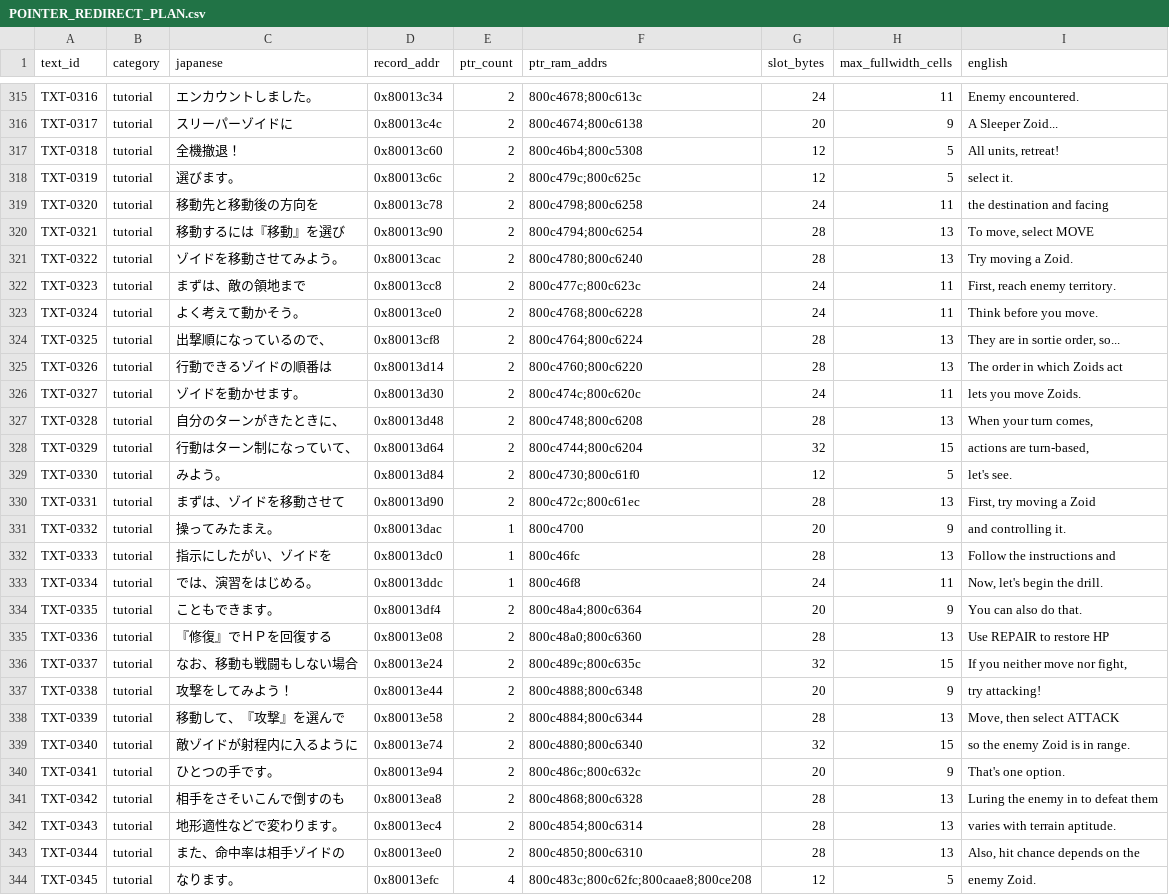
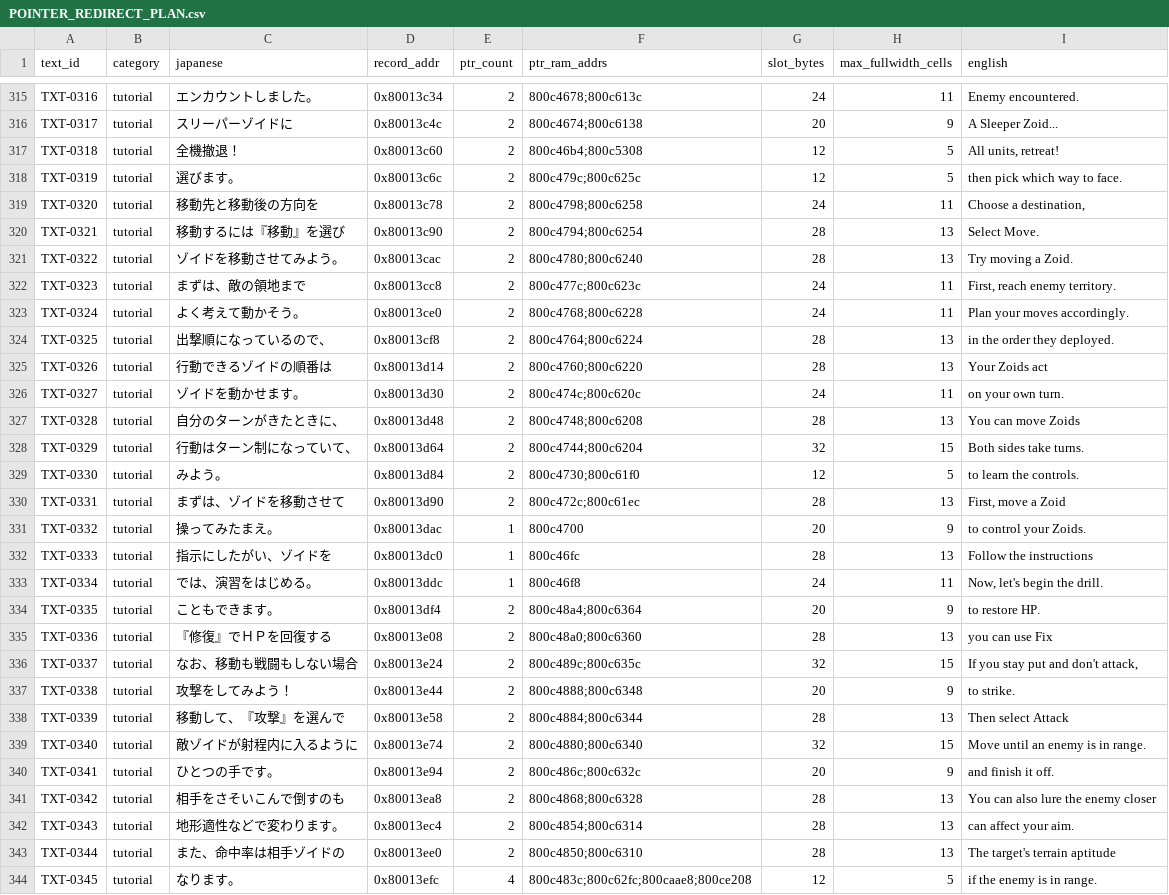
Before and after one commit to awest813/Zoids-Battle-Card-Game---Western-War, a CSV file: analysis/POINTER_REDIRECT_PLAN.csv, drawn as a sheet; only a part is shown, gaps mark what is left out; the diff covers the shown part only.

Commit message:
Clarify movement and combat tutorial instructions

```diff
--- a/analysis/POINTER_REDIRECT_PLAN.csv
+++ b/analysis/POINTER_REDIRECT_PLAN.csv
@@ -317,28 +317,28 @@ TXT-0317,tutorial,スリーパーゾイドに,0x80013c4c,2,800c4674;800c6138,20,
 TXT-0318,tutorial,全機撤退！,0x80013c60,2,800c46b4;800c5308,12,5,"All units, retreat!"
-TXT-0319,tutorial,選びます。,0x80013c6c,2,800c479c;800c625c,12,5,select it.
-TXT-0320,tutorial,移動先と移動後の方向を,0x80013c78,2,800c4798;800c6258,24,11,the destination and facing
-TXT-0321,tutorial,移動するには『移動』を選び,0x80013c90,2,800c4794;800c6254,28,13,"To move, select MOVE"
+TXT-0319,tutorial,選びます。,0x80013c6c,2,800c479c;800c625c,12,5,then pick which way to face.
+TXT-0320,tutorial,移動先と移動後の方向を,0x80013c78,2,800c4798;800c6258,24,11,"Choose a destination,"
+TXT-0321,tutorial,移動するには『移動』を選び,0x80013c90,2,800c4794;800c6254,28,13,Select Move.
 TXT-0322,tutorial,ゾイドを移動させてみよう。,0x80013cac,2,800c4780;800c6240,28,13,Try moving a Zoid.
 TXT-0323,tutorial,まずは、敵の領地まで,0x80013cc8,2,800c477c;800c623c,24,11,"First, reach enemy territory."
-TXT-0324,tutorial,よく考えて動かそう。,0x80013ce0,2,800c4768;800c6228,24,11,Think before you move.
-TXT-0325,tutorial,出撃順になっているので、,0x80013cf8,2,800c4764;800c6224,28,13,"They are in sortie order, so..."
-TXT-0326,tutorial,行動できるゾイドの順番は,0x80013d14,2,800c4760;800c6220,28,13,The order in which Zoids act
-TXT-0327,tutorial,ゾイドを動かせます。,0x80013d30,2,800c474c;800c620c,24,11,lets you move Zoids.
-TXT-0328,tutorial,自分のターンがきたときに、,0x80013d48,2,800c4748;800c6208,28,13,"When your turn comes,"
-TXT-0329,tutorial,行動はターン制になっていて、,0x80013d64,2,800c4744;800c6204,32,15,"actions are turn-based,"
-TXT-0330,tutorial,みよう。,0x80013d84,2,800c4730;800c61f0,12,5,let's see.
-TXT-0331,tutorial,まずは、ゾイドを移動させて,0x80013d90,2,800c472c;800c61ec,28,13,"First, try moving a Zoid"
-TXT-0332,tutorial,操ってみたまえ。,0x80013dac,1,800c4700,20,9,and controlling it.
-TXT-0333,tutorial,指示にしたがい、ゾイドを,0x80013dc0,1,800c46fc,28,13,Follow the instructions and
+TXT-0324,tutorial,よく考えて動かそう。,0x80013ce0,2,800c4768;800c6228,24,11,Plan your moves accordingly.
+TXT-0325,tutorial,出撃順になっているので、,0x80013cf8,2,800c4764;800c6224,28,13,in the order they deployed.
+TXT-0326,tutorial,行動できるゾイドの順番は,0x80013d14,2,800c4760;800c6220,28,13,Your Zoids act
+TXT-0327,tutorial,ゾイドを動かせます。,0x80013d30,2,800c474c;800c620c,24,11,on your own turn.
+TXT-0328,tutorial,自分のターンがきたときに、,0x80013d48,2,800c4748;800c6208,28,13,You can move Zoids
+TXT-0329,tutorial,行動はターン制になっていて、,0x80013d64,2,800c4744;800c6204,32,15,Both sides take turns.
+TXT-0330,tutorial,みよう。,0x80013d84,2,800c4730;800c61f0,12,5,to learn the controls.
+TXT-0331,tutorial,まずは、ゾイドを移動させて,0x80013d90,2,800c472c;800c61ec,28,13,"First, move a Zoid"
+TXT-0332,tutorial,操ってみたまえ。,0x80013dac,1,800c4700,20,9,to control your Zoids.
+TXT-0333,tutorial,指示にしたがい、ゾイドを,0x80013dc0,1,800c46fc,28,13,Follow the instructions
 TXT-0334,tutorial,では、演習をはじめる。,0x80013ddc,1,800c46f8,24,11,"Now, let's begin the drill."
-TXT-0335,tutorial,こともできます。,0x80013df4,2,800c48a4;800c6364,20,9,You can also do that.
-TXT-0336,tutorial,『修復』でＨＰを回復する,0x80013e08,2,800c48a0;800c6360,28,13,Use REPAIR to restore HP
-TXT-0337,tutorial,なお、移動も戦闘もしない場合,0x80013e24,2,800c489c;800c635c,32,15,"If you neither move nor fight,"
-TXT-0338,tutorial,攻撃をしてみよう！,0x80013e44,2,800c4888;800c6348,20,9,try attacking!
-TXT-0339,tutorial,移動して、『攻撃』を選んで,0x80013e58,2,800c4884;800c6344,28,13,"Move, then select ATTACK"
-TXT-0340,tutorial,敵ゾイドが射程内に入るように,0x80013e74,2,800c4880;800c6340,32,15,so the enemy Zoid is in range.
-TXT-0341,tutorial,ひとつの手です。,0x80013e94,2,800c486c;800c632c,20,9,That's one option.
-TXT-0342,tutorial,相手をさそいこんで倒すのも,0x80013ea8,2,800c4868;800c6328,28,13,Luring the enemy in to defeat them
-TXT-0343,tutorial,地形適性などで変わります。,0x80013ec4,2,800c4854;800c6314,28,13,varies with terrain aptitude.
-TXT-0344,tutorial,また、命中率は相手ゾイドの,0x80013ee0,2,800c4850;800c6310,28,13,"Also, hit chance depends on the"
-TXT-0345,tutorial,なります。,0x80013efc,4,800c483c;800c62fc;800caae8;800ce208,12,5,enemy Zoid.
+TXT-0335,tutorial,こともできます。,0x80013df4,2,800c48a4;800c6364,20,9,to restore HP.
+TXT-0336,tutorial,『修復』でＨＰを回復する,0x80013e08,2,800c48a0;800c6360,28,13,you can use Fix
+TXT-0337,tutorial,なお、移動も戦闘もしない場合,0x80013e24,2,800c489c;800c635c,32,15,"If you stay put and don't attack,"
+TXT-0338,tutorial,攻撃をしてみよう！,0x80013e44,2,800c4888;800c6348,20,9,to strike.
+TXT-0339,tutorial,移動して、『攻撃』を選んで,0x80013e58,2,800c4884;800c6344,28,13,Then select Attack
+TXT-0340,tutorial,敵ゾイドが射程内に入るように,0x80013e74,2,800c4880;800c6340,32,15,Move until an enemy is in range.
+TXT-0341,tutorial,ひとつの手です。,0x80013e94,2,800c486c;800c632c,20,9,and finish it off.
+TXT-0342,tutorial,相手をさそいこんで倒すのも,0x80013ea8,2,800c4868;800c6328,28,13,You can also lure the enemy closer
+TXT-0343,tutorial,地形適性などで変わります。,0x80013ec4,2,800c4854;800c6314,28,13,can affect your aim.
+TXT-0344,tutorial,また、命中率は相手ゾイドの,0x80013ee0,2,800c4850;800c6310,28,13,The target's terrain aptitude
+TXT-0345,tutorial,なります。,0x80013efc,4,800c483c;800c62fc;800caae8;800ce208,12,5,if the enemy is in range.
```
Also changed, not shown: 8 edited cells elsewhere in this file, analysis/PHASE2_TRANSLATIONS.csv, analysis/TEXT_TRACKER.csv, 4 other files.
